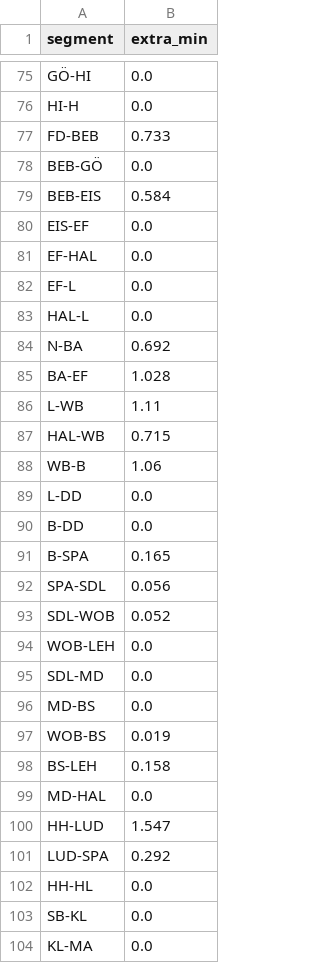
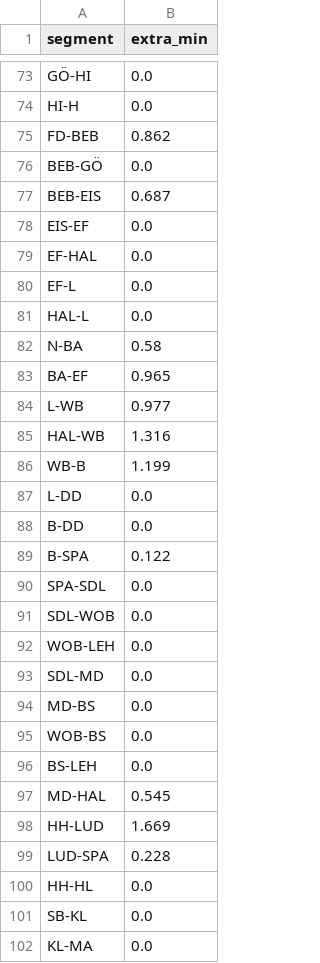
Before and after one commit to larsOhne/golden-rails, a CSV file: data/segment_delay_calibration.csv, drawn as a sheet; only a part is shown, gaps mark what is left out; the diff covers the shown part only.

```diff
--- a/data/segment_delay_calibration.csv
+++ b/data/segment_delay_calibration.csv
@@ -76,5 +74,5 @@ GÖ-HI,0.0
 HI-H,0.0
-FD-BEB,0.733
+FD-BEB,0.862
 BEB-GÖ,0.0
-BEB-EIS,0.584
+BEB-EIS,0.687
 EIS-EF,0.0
@@ -83,12 +81,12 @@ EF-L,0.0
 HAL-L,0.0
-N-BA,0.692
-BA-EF,1.028
-L-WB,1.11
-HAL-WB,0.715
-WB-B,1.06
+N-BA,0.58
+BA-EF,0.965
+L-WB,0.977
+HAL-WB,1.316
+WB-B,1.199
 L-DD,0.0
 B-DD,0.0
-B-SPA,0.165
-SPA-SDL,0.056
-SDL-WOB,0.052
+B-SPA,0.122
+SPA-SDL,0.0
+SDL-WOB,0.0
 WOB-LEH,0.0
@@ -96,7 +94,7 @@ SDL-MD,0.0
 MD-BS,0.0
-WOB-BS,0.019
-BS-LEH,0.158
-MD-HAL,0.0
-HH-LUD,1.547
-LUD-SPA,0.292
+WOB-BS,0.0
+BS-LEH,0.0
+MD-HAL,0.545
+HH-LUD,1.669
+LUD-SPA,0.228
 HH-HL,0.0
```
Also changed, not shown: 7 added rows, 2 removed rows and 31 edited cells elsewhere in this file, data/node_delay_calibration.csv, results/validation_legs.csv, 7 other files.
